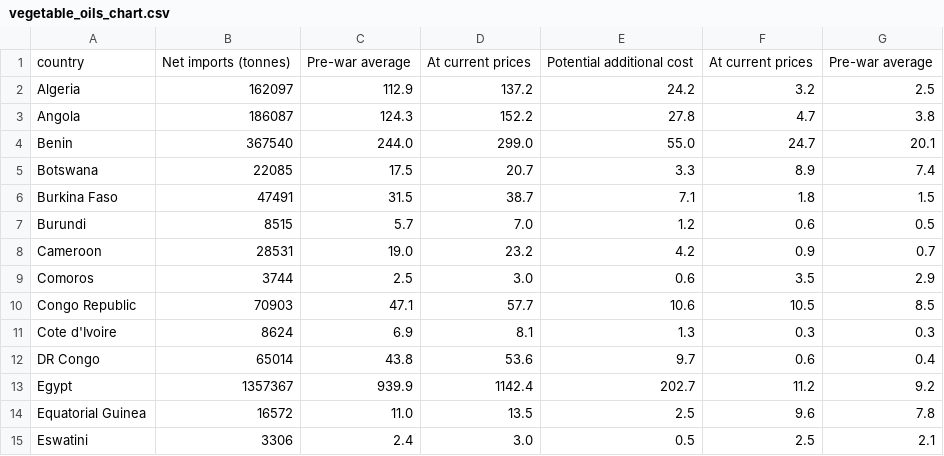
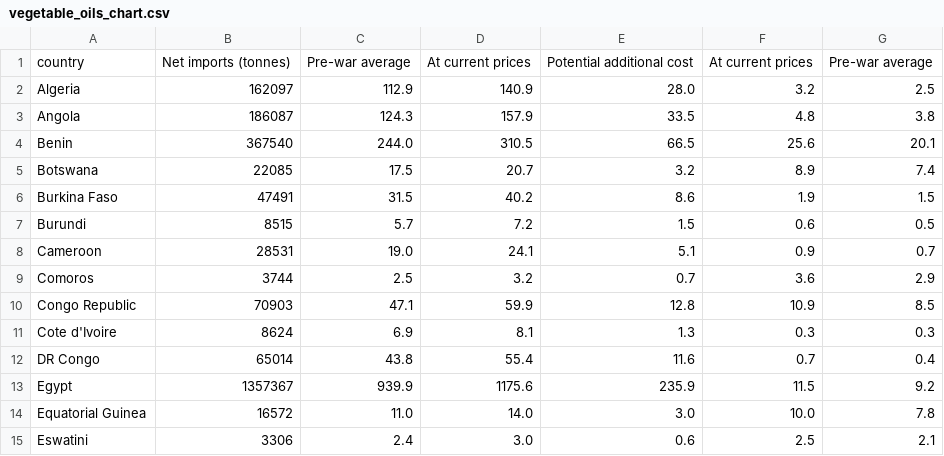
Before and after one commit to ONEcampaign/DataDive_Ukraine, a CSV file: output/vegetable_oils_chart.csv, drawn as a sheet; only a part is shown; the diff covers the shown part only.

```diff
--- a/output/vegetable_oils_chart.csv
+++ b/output/vegetable_oils_chart.csv
@@ -1,15 +1,15 @@
 country,Net imports (tonnes),Pre-war average,At current prices,Potential additional cost,At current prices,Pre-war average
-Algeria,162097,112.9,137.2,24.2,3.2,2.5
-Angola,186087,124.3,152.2,27.8,4.7,3.8
-Benin,367540,244.0,299.0,55.0,24.7,20.1
-Botswana,22085,17.5,20.7,3.3,8.9,7.4
-Burkina Faso,47491,31.5,38.7,7.1,1.8,1.5
-Burundi,8515,5.7,7.0,1.2,0.6,0.5
-Cameroon,28531,19.0,23.2,4.2,0.9,0.7
-Comoros,3744,2.5,3.0,0.6,3.5,2.9
-Congo Republic,70903,47.1,57.7,10.6,10.5,8.5
+Algeria,162097,112.9,140.9,28.0,3.2,2.5
+Angola,186087,124.3,157.9,33.5,4.8,3.8
+Benin,367540,244.0,310.5,66.5,25.6,20.1
+Botswana,22085,17.5,20.7,3.2,8.9,7.4
+Burkina Faso,47491,31.5,40.2,8.6,1.9,1.5
+Burundi,8515,5.7,7.2,1.5,0.6,0.5
+Cameroon,28531,19.0,24.1,5.1,0.9,0.7
+Comoros,3744,2.5,3.2,0.7,3.6,2.9
+Congo Republic,70903,47.1,59.9,12.8,10.9,8.5
 Cote d'Ivoire,8624,6.9,8.1,1.3,0.3,0.3
-DR Congo,65014,43.8,53.6,9.7,0.6,0.4
-Egypt,1357367,939.9,1142.4,202.7,11.2,9.2
-Equatorial Guinea,16572,11.0,13.5,2.5,9.6,7.8
-Eswatini,3306,2.4,3.0,0.5,2.5,2.1
+DR Congo,65014,43.8,55.4,11.6,0.7,0.4
+Egypt,1357367,939.9,1175.6,235.9,11.5,9.2
+Equatorial Guinea,16572,11.0,14.0,3.0,10.0,7.8
+Eswatini,3306,2.4,3.0,0.6,2.5,2.1
```
Also changed, not shown: 77 edited cells elsewhere in this file, output/commodity_prices.csv, output/crude_oil_chart.csv, 3 other files.
